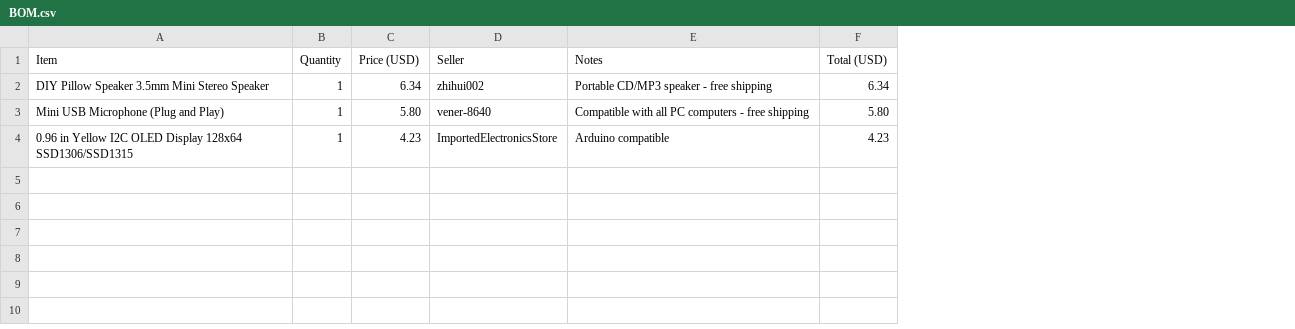
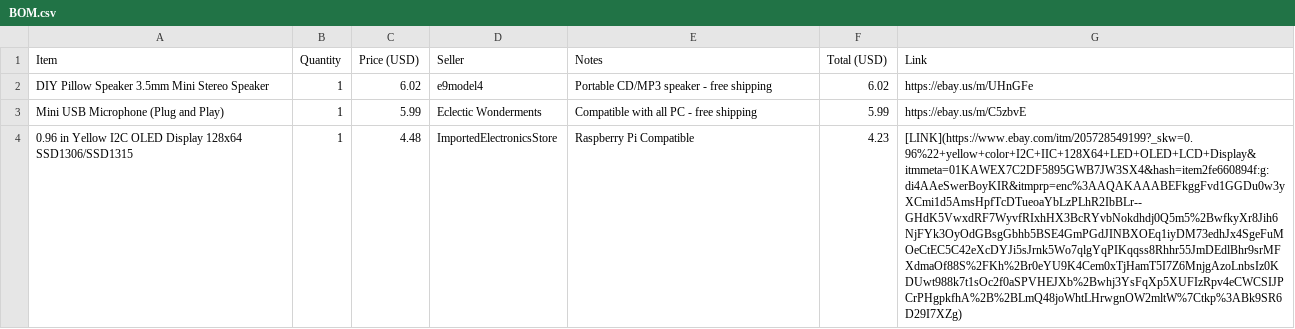
Before and after one commit to SmartGuy1108/clippy.github.io, a CSV file: BOM.csv, drawn as a sheet; the diff names each change by its address in the sheet, - before the commit and + after, or states it on an @@ line.

Commit message:
Revise BOM.csv with updated items and links
Updated item details with new prices, sellers, and added links.

```diff
--- a/BOM.csv
+++ b/BOM.csv
+column G (Link), rows 2-4: https://ebay.us/m/UHnGFe | https://ebay.us/m/C5zbvE | [LINK](https://www.ebay.com/itm/205728549199?_skw=0.96%22+yellow+color+I2C+IIC+128X64+LED+OLED+LCD+Display&itmmeta=01KAWEX7C2DF5895GWB7JW3SX4&hash=item2fe660894f:g:di4AAeSwerBoyKIR&itmprp=enc%3AAQAKAAABEFkggFvd1GGDu0w3yXCmi1d5AmsHpfTcDTueoaYbLzPLhR2IbBLr--GHdK5VwxdRF7WyvfRIxhHX3BcRYvbNokdhdj0Q5m5%2BwfkyXr8Jih6NjFYk3OyOdGBsgGbhb5BSE4GmPGdJINBXOEq1iyDM73edhJx4SgeFuMOeCtEC5C42eXcDYJi5sJrnk5Wo7qlgYqPIKqqss8Rhhr55JmDEdlBhr9srMFXdmaOf88S%2FKh%2Br0eYU9K4Cem0xTjHamT5I7Z6MnjgAzoLnbsIz0KDUwt988k7t1sOc2f0aSPVHEJXb%2Bwhj3YsFqXp5XUFIzRpv4eCWCSIJPCrPHgpkfhA%2B%2BLmQ48joWhtLHrwgnOW2mltW%7Ctkp%3ABk9SR6D29I7XZg)
-C2 (Price (USD)): 6.34
+C2 (Price (USD)): 6.02
-D2 (Seller): zhihui002
+D2 (Seller): e9model4
-F2 (Total (USD)): 6.34
+F2 (Total (USD)): 6.02
-C3 (Price (USD)): 5.80
+C3 (Price (USD)): 5.99
-D3 (Seller): vener-8640
+D3 (Seller): Eclectic Wonderments
-E3 (Notes): Compatible with all PC computers - free shipping
+E3 (Notes): Compatible with all PC - free shipping
-F3 (Total (USD)): 5.80
+F3 (Total (USD)): 5.99
-C4 (Price (USD)): 4.23
+C4 (Price (USD)): 4.48
-E4 (Notes): Arduino compatible
+E4 (Notes): Raspberry Pi Compatible
```
